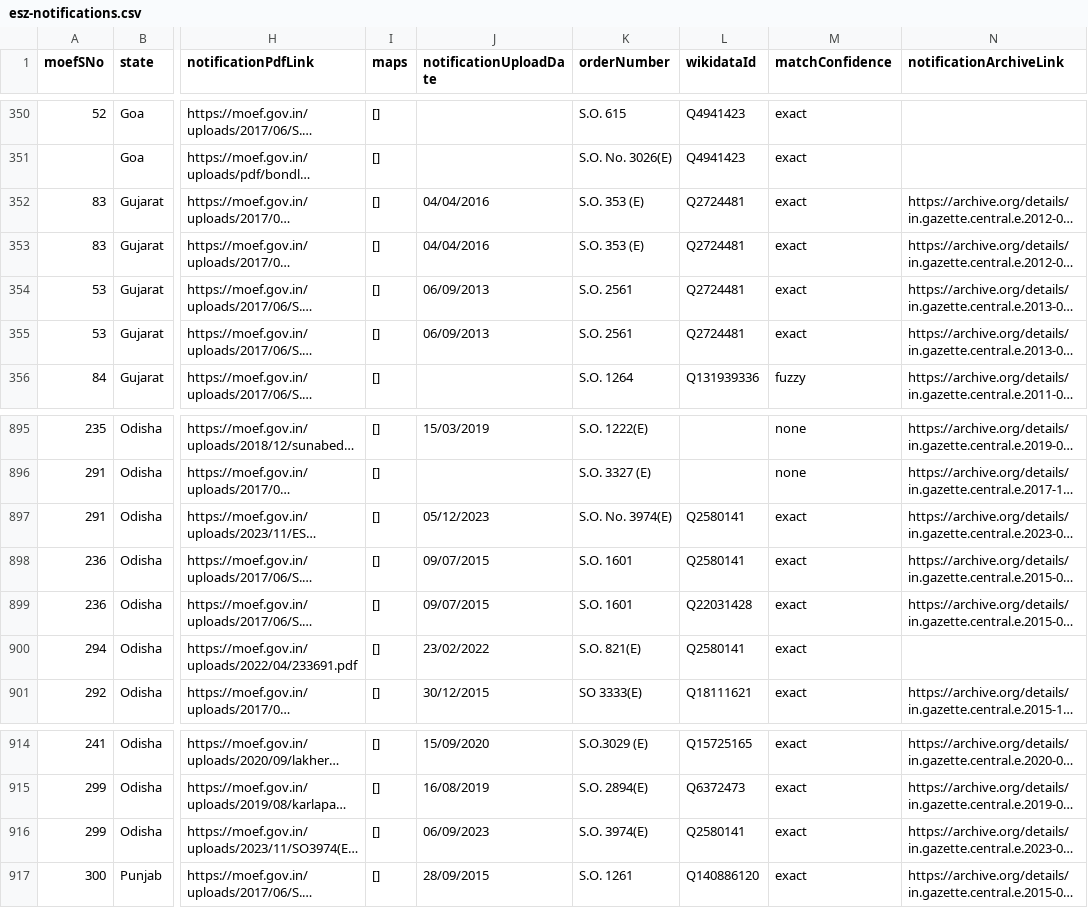
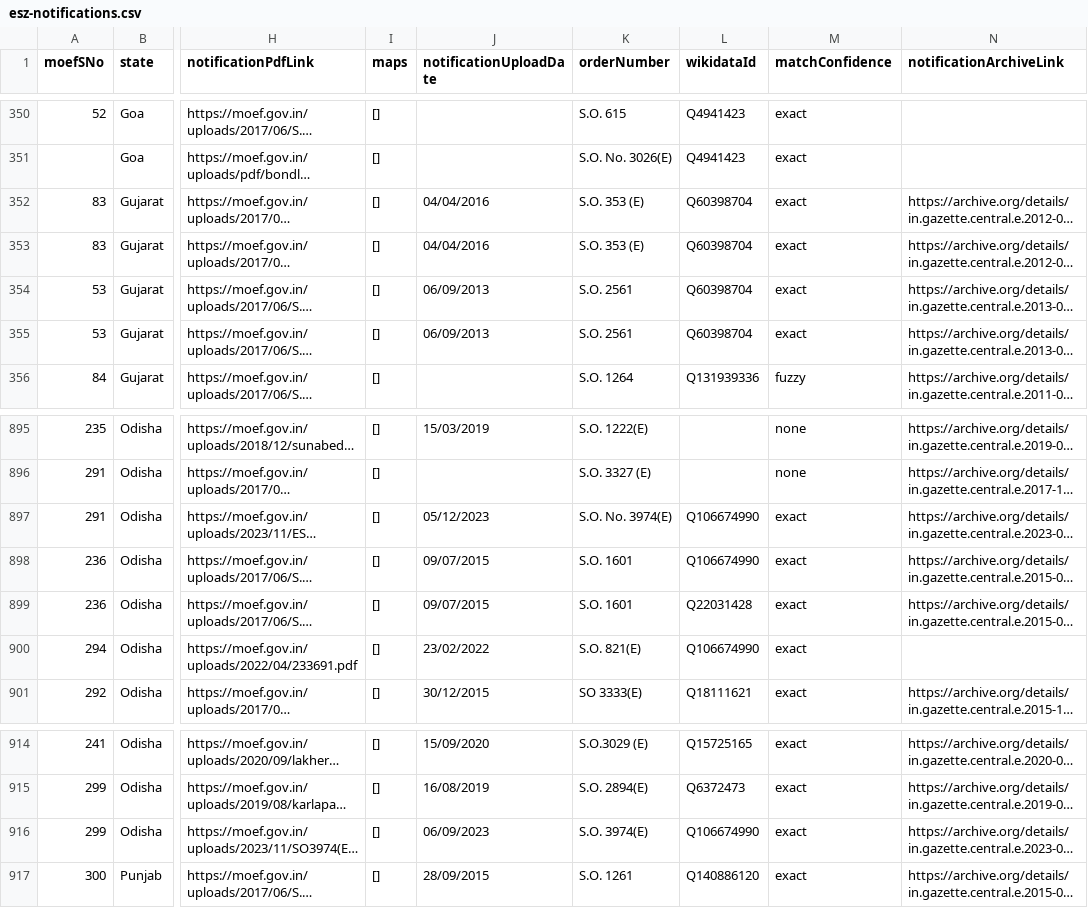
Before and after one commit to publicmap/india-esz-dashboard, a CSV file: data/moef/esz-notifications.csv, drawn as a sheet; only a part is shown, gaps mark what is left out; long unchanged cells end in …; the diff names each change by its address in the sheet, - before the commit and + after, or states it on an @@ line.

```diff
--- a/data/moef/esz-notifications.csv
+++ b/data/moef/esz-notifications.csv
-L352:L355 (wikidataId): Q2724481
+L352:L355 (wikidataId): Q60398704
-L897:L898 (wikidataId): Q2580141
+L897:L898 (wikidataId): Q106674990
-L900 (wikidataId): Q2580141
+L900 (wikidataId): Q106674990
-L916 (wikidataId): Q2580141
+L916 (wikidataId): Q106674990
```
Also changed, not shown: data/enrichment-cache.csv, data/wikidata/protected-areas.csv, 14 other files.
